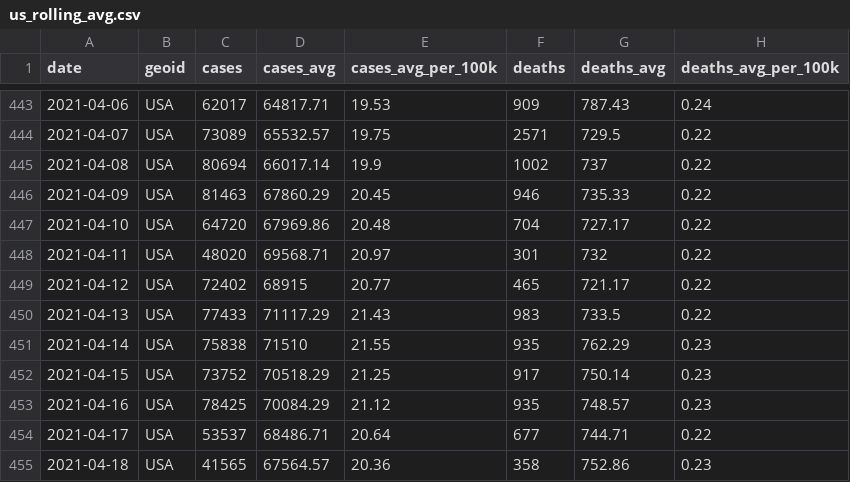
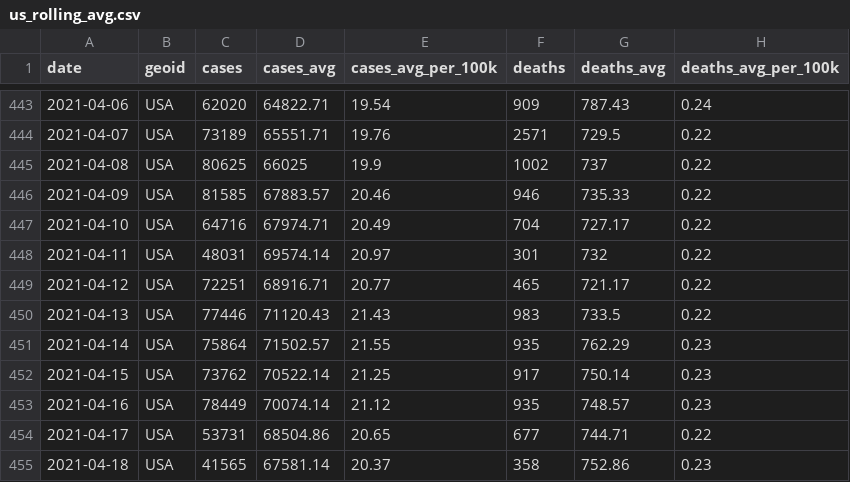
Before and after one commit to BarbaricEric/COVID-19-Tracker, a CSV file: nytimes_covid_19_data/us_rolling_avg.csv, drawn as a sheet; only a part is shown, gaps mark what is left out; the diff covers the shown part only.

```diff
--- a/nytimes_covid_19_data/us_rolling_avg.csv
+++ b/nytimes_covid_19_data/us_rolling_avg.csv
@@ -443,13 +443,13 @@ date,geoid,cases,cases_avg,cases_avg_per_100k,deaths,deaths_avg,deaths_avg_per_1
-2021-04-06,USA,62017,64817.71,19.53,909,787.43,0.24
-2021-04-07,USA,73089,65532.57,19.75,2571,729.5,0.22
-2021-04-08,USA,80694,66017.14,19.9,1002,737,0.22
-2021-04-09,USA,81463,67860.29,20.45,946,735.33,0.22
-2021-04-10,USA,64720,67969.86,20.48,704,727.17,0.22
-2021-04-11,USA,48020,69568.71,20.97,301,732,0.22
-2021-04-12,USA,72402,68915,20.77,465,721.17,0.22
-2021-04-13,USA,77433,71117.29,21.43,983,733.5,0.22
-2021-04-14,USA,75838,71510,21.55,935,762.29,0.23
-2021-04-15,USA,73752,70518.29,21.25,917,750.14,0.23
-2021-04-16,USA,78425,70084.29,21.12,935,748.57,0.23
-2021-04-17,USA,53537,68486.71,20.64,677,744.71,0.22
-2021-04-18,USA,41565,67564.57,20.36,358,752.86,0.23
+2021-04-06,USA,62020,64822.71,19.54,909,787.43,0.24
+2021-04-07,USA,73189,65551.71,19.76,2571,729.5,0.22
+2021-04-08,USA,80625,66025,19.9,1002,737,0.22
+2021-04-09,USA,81585,67883.57,20.46,946,735.33,0.22
+2021-04-10,USA,64716,67974.71,20.49,704,727.17,0.22
+2021-04-11,USA,48031,69574.14,20.97,301,732,0.22
+2021-04-12,USA,72251,68916.71,20.77,465,721.17,0.22
+2021-04-13,USA,77446,71120.43,21.43,983,733.5,0.22
+2021-04-14,USA,75864,71502.57,21.55,935,762.29,0.23
+2021-04-15,USA,73762,70522.14,21.25,917,750.14,0.23
+2021-04-16,USA,78449,70074.14,21.12,935,748.57,0.23
+2021-04-17,USA,53731,68504.86,20.65,677,744.71,0.22
+2021-04-18,USA,41565,67581.14,20.37,358,752.86,0.23
```
Also changed, not shown: 5 added rows and 60 edited cells elsewhere in this file.
